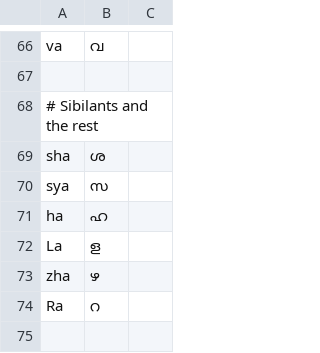
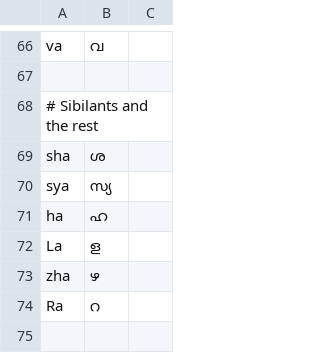
Before and after one commit to WanderingHumanid/mangokeys, a TSV file: evals/mozhi_cases/mozhi_cases.tsv, drawn as a sheet; only a part is shown, gaps mark what is left out.

Commit message:
Add a Mozhi conformance test

```diff
--- a/evals/mozhi_cases/mozhi_cases.tsv
+++ b/evals/mozhi_cases/mozhi_cases.tsv
@@ -69,3 +69,3 @@ va	വ
 sha	ശ
-sya	സ
+sya	സ്യ
 ha	ഹ
```
Also changed, not shown: 1 other file.
